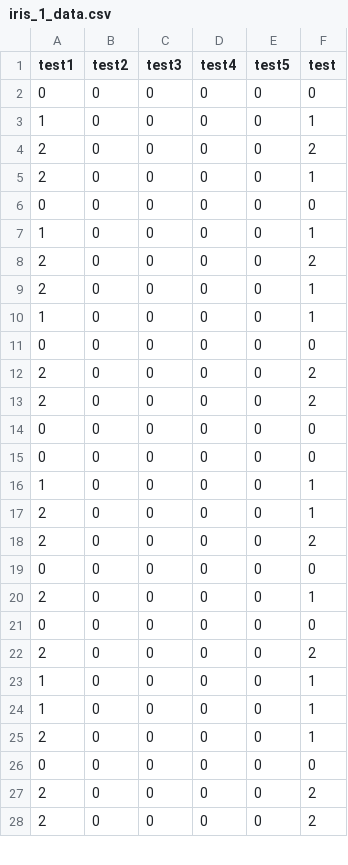
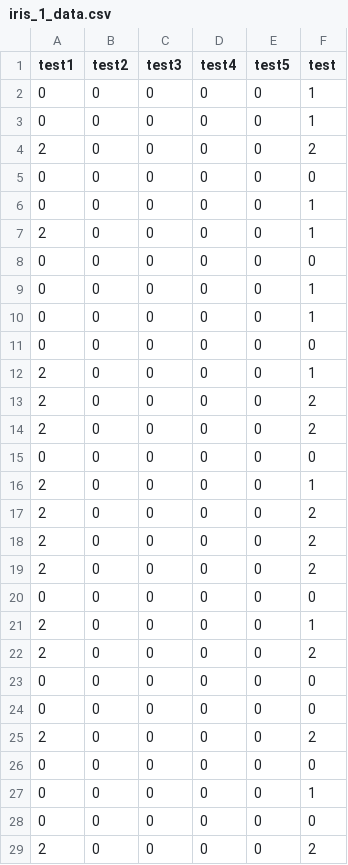
Before and after one commit to guangxush/Mozart, a CSV file: model2_data/iris_1_data.csv, drawn as a sheet; only a part is shown; the shorter side is filled out with more unchanged rows; the diff covers the shown part only.

```diff
--- a/model2_data/iris_1_data.csv
+++ b/model2_data/iris_1_data.csv
@@ -1,12 +1,13 @@
 test1,test2,test3,test4,test5,test
+0,0,0,0,0,1
+0,0,0,0,0,1
+2,0,0,0,0,2
 0,0,0,0,0,0
-1,0,0,0,0,1
-2,0,0,0,0,2
+0,0,0,0,0,1
 2,0,0,0,0,1
 0,0,0,0,0,0
-1,0,0,0,0,1
-2,0,0,0,0,2
+0,0,0,0,0,1
+0,0,0,0,0,1
+0,0,0,0,0,0
 2,0,0,0,0,1
-1,0,0,0,0,1
-0,0,0,0,0,0
 2,0,0,0,0,2
@@ -14,4 +15,7 @@ test1,test2,test3,test4,test5,test
 0,0,0,0,0,0
+2,0,0,0,0,1
+2,0,0,0,0,2
+2,0,0,0,0,2
+2,0,0,0,0,2
 0,0,0,0,0,0
-1,0,0,0,0,1
 2,0,0,0,0,1
@@ -19,8 +23,6 @@ test1,test2,test3,test4,test5,test
 0,0,0,0,0,0
-2,0,0,0,0,1
 0,0,0,0,0,0
 2,0,0,0,0,2
-1,0,0,0,0,1
-1,0,0,0,0,1
-2,0,0,0,0,1
+0,0,0,0,0,0
+0,0,0,0,0,1
 0,0,0,0,0,0
```
Also changed, not shown: 1 added row and 1 removed row elsewhere in this file, err_data/iris_3_data.csv, model2_data/iris_2_data.csv, 18 other files.
